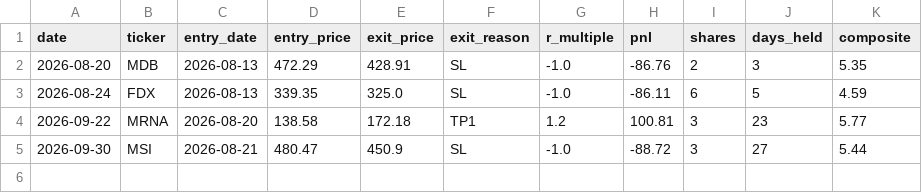
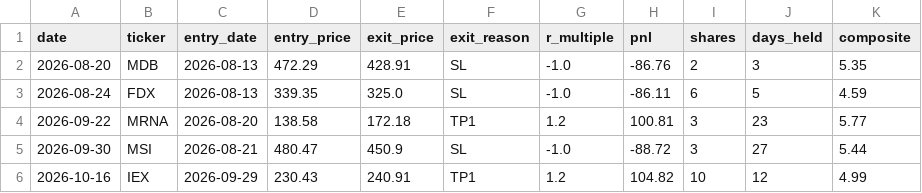
Before and after one commit to thirawatk/v5-paper-trader, a CSV file: journey_trades.csv, drawn as a sheet.

```diff
--- a/journey_trades.csv
+++ b/journey_trades.csv
@@ -5 +5,2 @@ date,ticker,entry_date,entry_price,exit_price,exit_reason,r_multiple,pnl,shares,
 2026-09-30,MSI,2026-08-21,480.47,450.9,SL,-1.0,-88.72,3,27,5.44
+2026-10-16,IEX,2026-09-29,230.43,240.91,TP1,1.2,104.82,10,12,4.99
```
Also changed, not shown: v5_paper_trades.csv, 2 other files.
